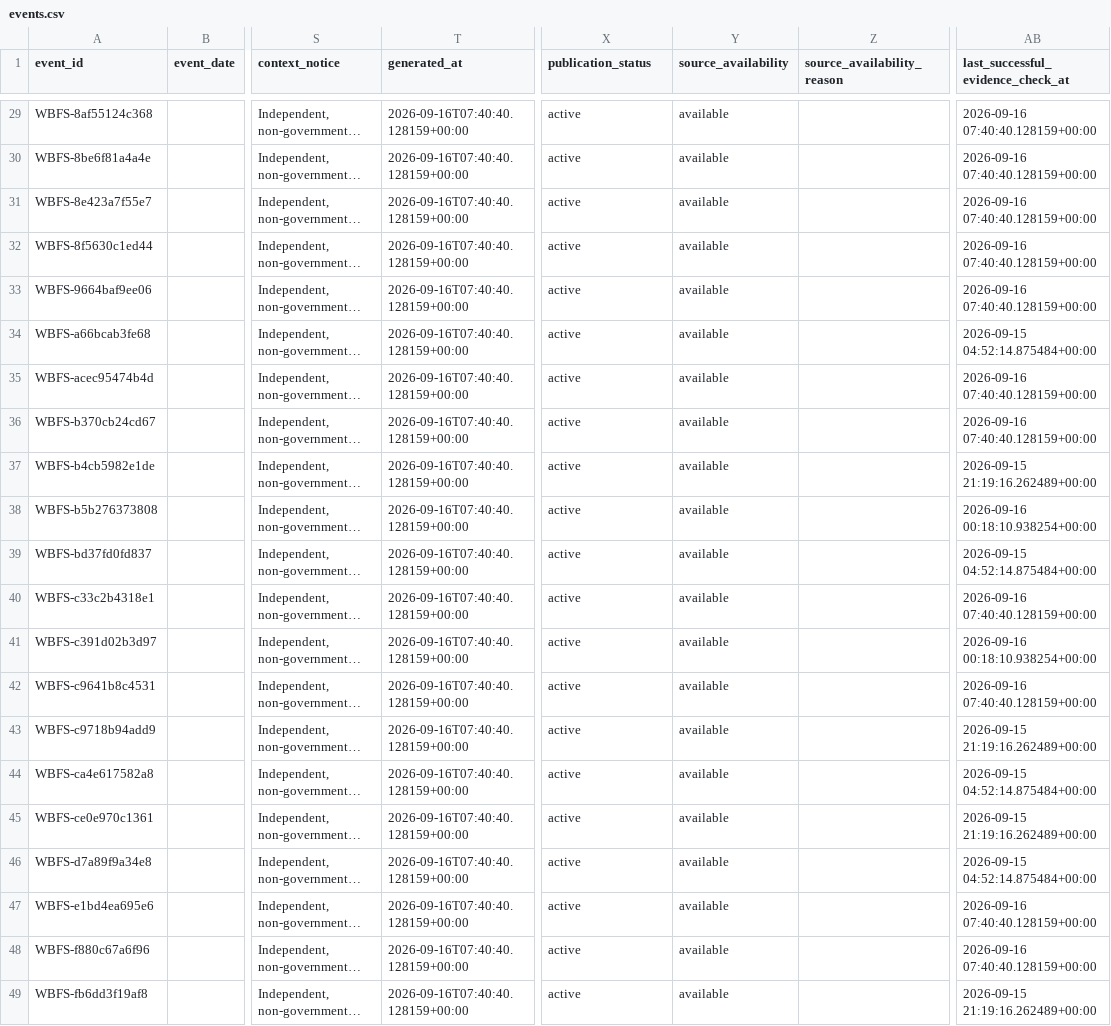
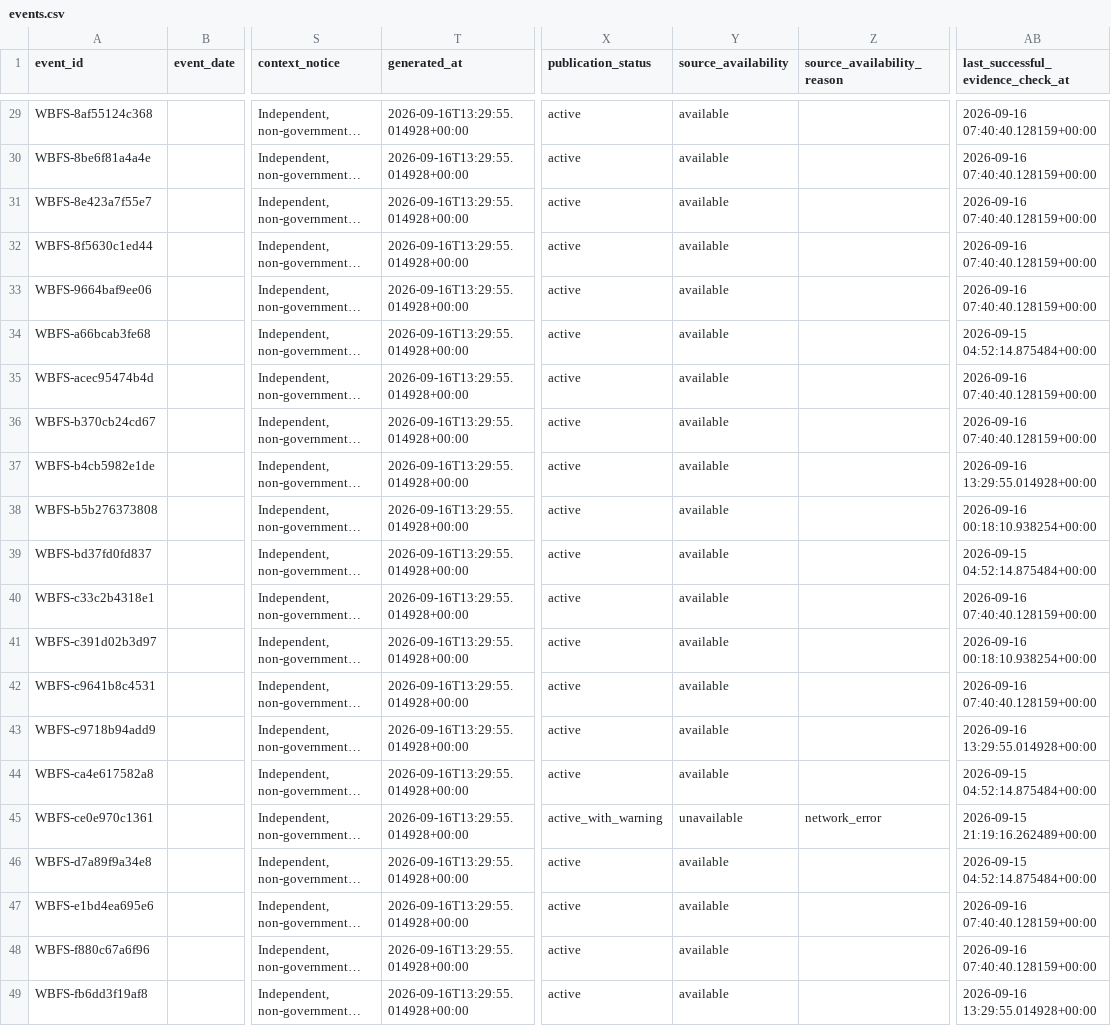
Before and after one commit to shubha07m/food_safety, a CSV file: site/data/events.csv, drawn as a sheet; only a part is shown, gaps mark what is left out; long unchanged cells end in …; the diff covers the shown part only; the diff names each change by its address in the sheet, - before the commit and + after, or states it on an @@ line.

```diff
--- a/site/data/events.csv
+++ b/site/data/events.csv
-T29:T49 (generated_at): 2026-09-16T07:40:40.128159+00:00
+T29:T49 (generated_at): 2026-09-16T13:29:55.014928+00:00
-AB37: 2026-09-15 21:19:16.262489+00:00
+AB37: 2026-09-16 13:29:55.014928+00:00
-AB43: 2026-09-15 21:19:16.262489+00:00
+AB43: 2026-09-16 13:29:55.014928+00:00
-X45 (publication_status): active
+X45 (publication_status): active_with_warning
-Y45 (source_availability): available
+Y45 (source_availability): unavailable
-Z45 (source_availability_reason): (empty)
+Z45 (source_availability_reason): network_error
-AB49: 2026-09-15 21:19:16.262489+00:00
+AB49: 2026-09-16 13:29:55.014928+00:00
```
Also changed, not shown: 36 edited cells elsewhere in this file, data/events.csv, 11 other files.
